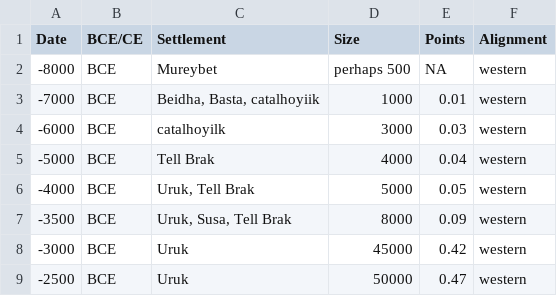
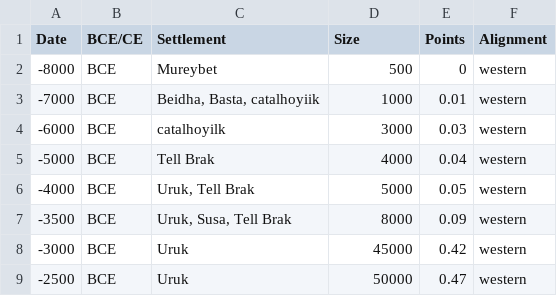
Before and after one commit to BernhardKoschicek/R-univie, a CSV file: 03/settlements/morris_settlement_western.csv, drawn as a sheet; only a part is shown.

```diff
--- a/03/settlements/morris_settlement_western.csv
+++ b/03/settlements/morris_settlement_western.csv
@@ -1,3 +1,3 @@
 Date;BCE/CE;Settlement;Size;Points;Alignment
--8000;BCE;Mureybet              ;perhaps 500;NA;western
+-8000;BCE;Mureybet              ;500;0;western
 -7000;BCE;Beidha, Basta, catalhoyiik;1000;0.01;western
```
Also changed, not shown: 03/settlements/morris_settlement_eastern.csv.
